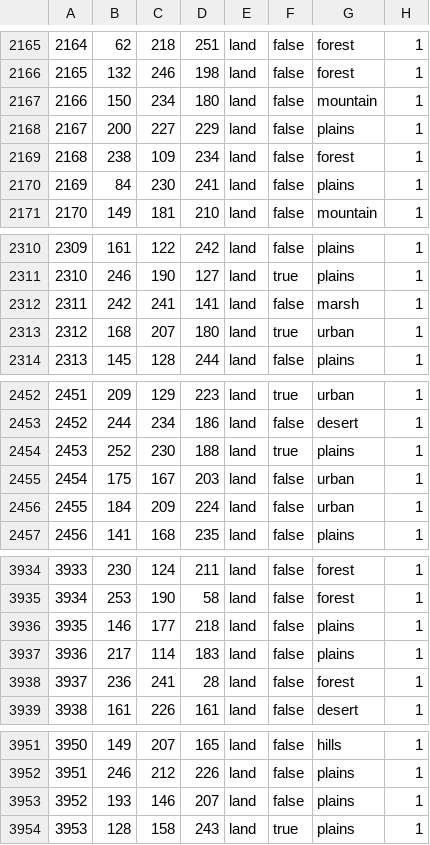
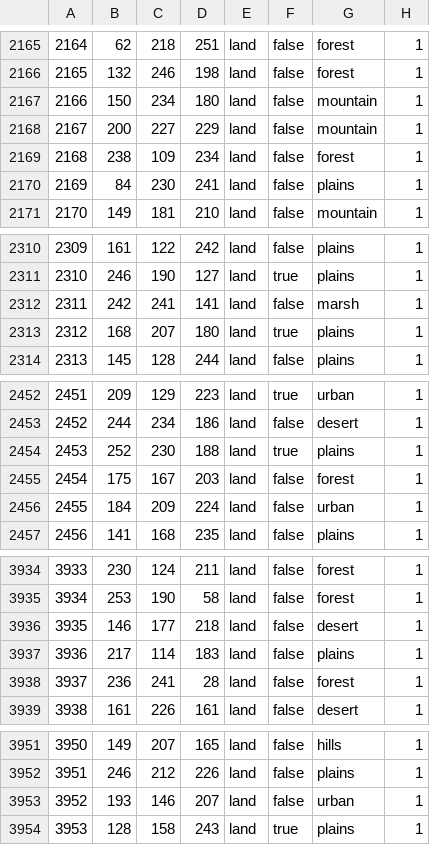
Before and after one commit to Rekordny/Project_IRIS, a CSV file: map/definition.csv, drawn as a sheet; only a part is shown, gaps mark what is left out; the diff covers the shown part only.

```diff
--- a/map/definition.csv
+++ b/map/definition.csv
@@ -2167,3 +2167,3 @@
 2166;150;234;180;land;false;mountain;1
-2167;200;227;229;land;false;plains;1
+2167;200;227;229;land;false;mountain;1
 2168;238;109;234;land;false;forest;1
@@ -2312,3 +2312,3 @@
 2311;242;241;141;land;false;marsh;1
-2312;168;207;180;land;true;urban;1
+2312;168;207;180;land;true;plains;1
 2313;145;128;244;land;false;plains;1
@@ -2454,3 +2454,3 @@
 2453;252;230;188;land;true;plains;1
-2454;175;167;203;land;false;urban;1
+2454;175;167;203;land;false;forest;1
 2455;184;209;224;land;false;urban;1
@@ -3935,3 +3935,3 @@
 3934;253;190;58;land;false;forest;1
-3935;146;177;218;land;false;plains;1
+3935;146;177;218;land;false;desert;1
 3936;217;114;183;land;false;plains;1
@@ -3952,3 +3952,3 @@
 3951;246;212;226;land;false;plains;1
-3952;193;146;207;land;false;plains;1
+3952;193;146;207;land;false;urban;1
 3953;128;158;243;land;true;plains;1
```
Also changed, not shown: 53 edited cells elsewhere in this file, map/adjacencies.csv, 53 other files.
